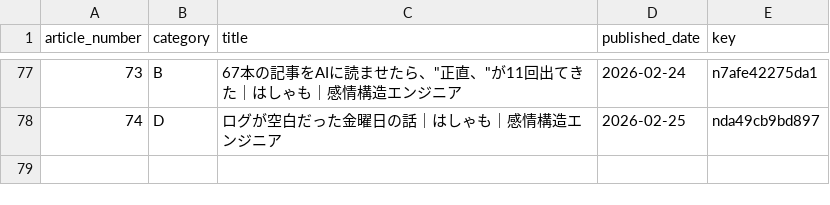
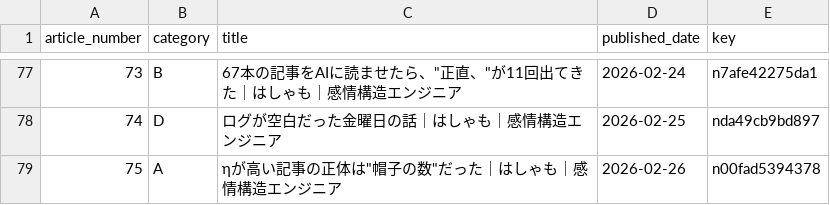
Before and after one commit to hasyamo/note-stats-tracker, a CSV file: data/article_categories.csv, drawn as a sheet; only a part is shown, gaps mark what is left out; the diff names each change by its address in the sheet, - before the commit and + after, or states it on an @@ line.

Commit message:
add 2026-02-26#25

```diff
--- a/data/article_categories.csv
+++ b/data/article_categories.csv
+row 79: 75 | A | ηが高い記事の正体は"帽子の数"だった｜はしゃも｜感情構造エンジニア | 2026-02-26 | n00fad5394378
```
